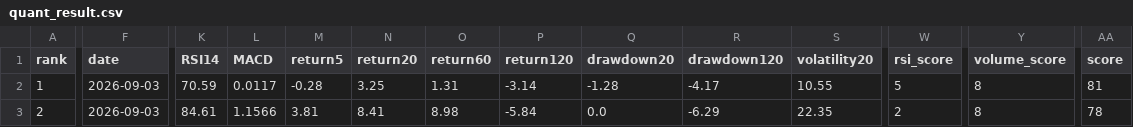
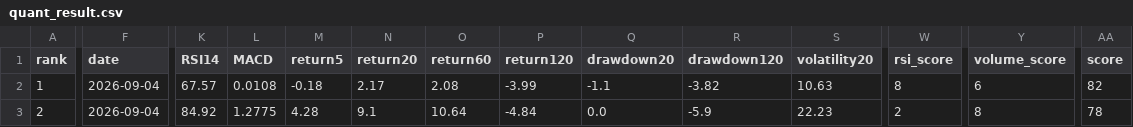
Before and after one commit to huming013-cyber/-quant-model, a CSV file: data/quant_result.csv, drawn as a sheet; only a part is shown, gaps mark what is left out; the diff covers the shown part only; the diff names each change by its address in the sheet, - before the commit and + after, or states it on an @@ line.

```diff
--- a/data/quant_result.csv
+++ b/data/quant_result.csv
-F2:F3 (date): 2026-09-03
+F2:F3 (date): 2026-09-04
-K2 (RSI14): 70.59
+K2 (RSI14): 67.57
-L2 (MACD): 0.0117
+L2 (MACD): 0.0108
-M2 (return5): -0.28
+M2 (return5): -0.18
-N2 (return20): 3.25
+N2 (return20): 2.17
-O2 (return60): 1.31
+O2 (return60): 2.08
-P2 (return120): -3.14
+P2 (return120): -3.99
-Q2 (drawdown20): -1.28
+Q2 (drawdown20): -1.1
-R2 (drawdown120): -4.17
+R2 (drawdown120): -3.82
-S2 (volatility20): 10.55
+S2 (volatility20): 10.63
-W2 (rsi_score): 5
+W2 (rsi_score): 8
-Y2 (volume_score): 8
+Y2 (volume_score): 6
-AA2 (score): 81
+AA2 (score): 82
-K3 (RSI14): 84.61
+K3 (RSI14): 84.92
-L3 (MACD): 1.1566
+L3 (MACD): 1.2775
-M3 (return5): 3.81
+M3 (return5): 4.28
-N3 (return20): 8.41
+N3 (return20): 9.1
-O3 (return60): 8.98
+O3 (return60): 10.64
-P3 (return120): -5.84
+P3 (return120): -4.84
-R3 (drawdown120): -6.29
+R3 (drawdown120): -5.9
-S3 (volatility20): 22.35
+S3 (volatility20): 22.23
```
Also changed, not shown: 81 edited cells elsewhere in this file, data/etf_result.csv, data/stock_result.csv.
